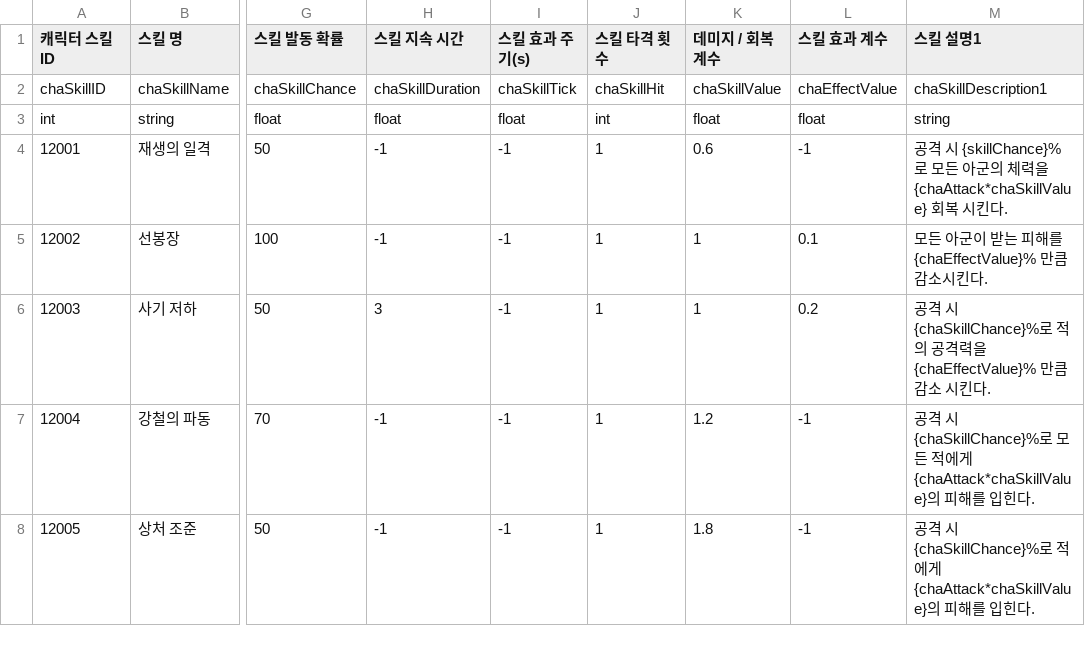
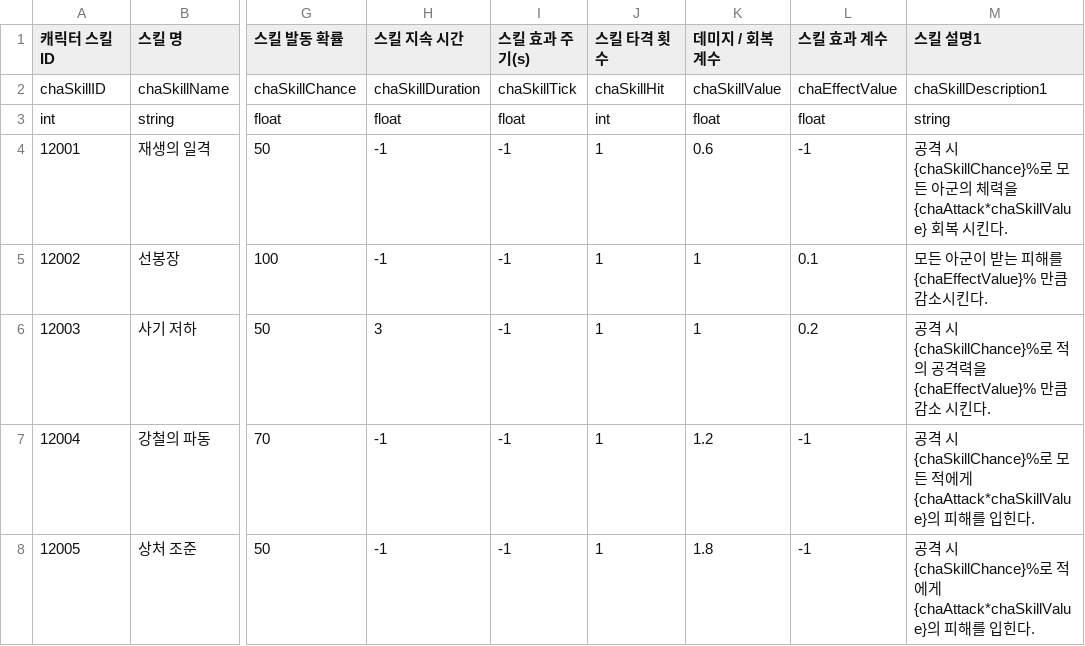
Before and after one commit to KimGiWoon/Project_KC, a CSV file: Assets/Resources/CSVData/Character/CharacterSkill.csv, drawn as a sheet; only a part is shown, gaps mark what is left out; the diff names each change by its address in the sheet, - before the commit and + after, or states it on an @@ line.

Commit message:
[Fix] 오타 수정
* SkillDataSO 오타 수정

```diff
--- a/Assets/Resources/CSVData/Character/CharacterSkill.csv
+++ b/Assets/Resources/CSVData/Character/CharacterSkill.csv
-M4 (스킬 설명1): …격 시 {skillChance}%로 모든…
+M4 (스킬 설명1): …격 시 {chaSkillChance}%로 모든…
```
Also changed, not shown: 1 other file.
